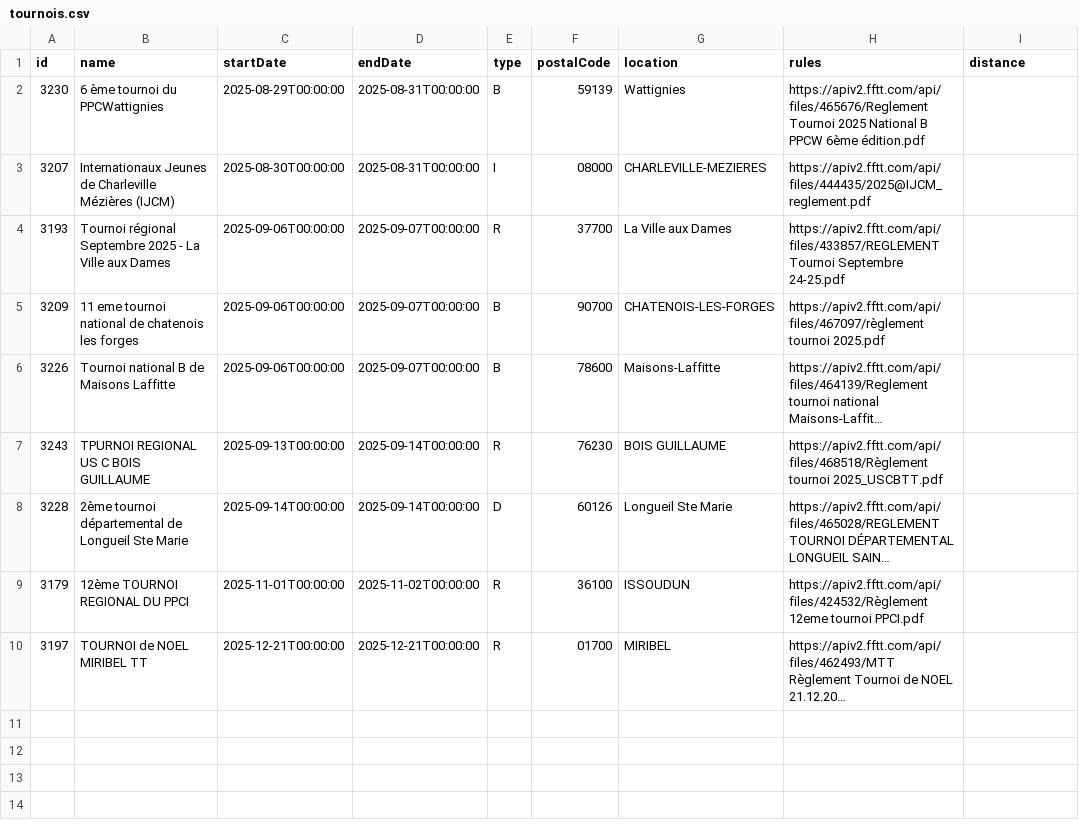
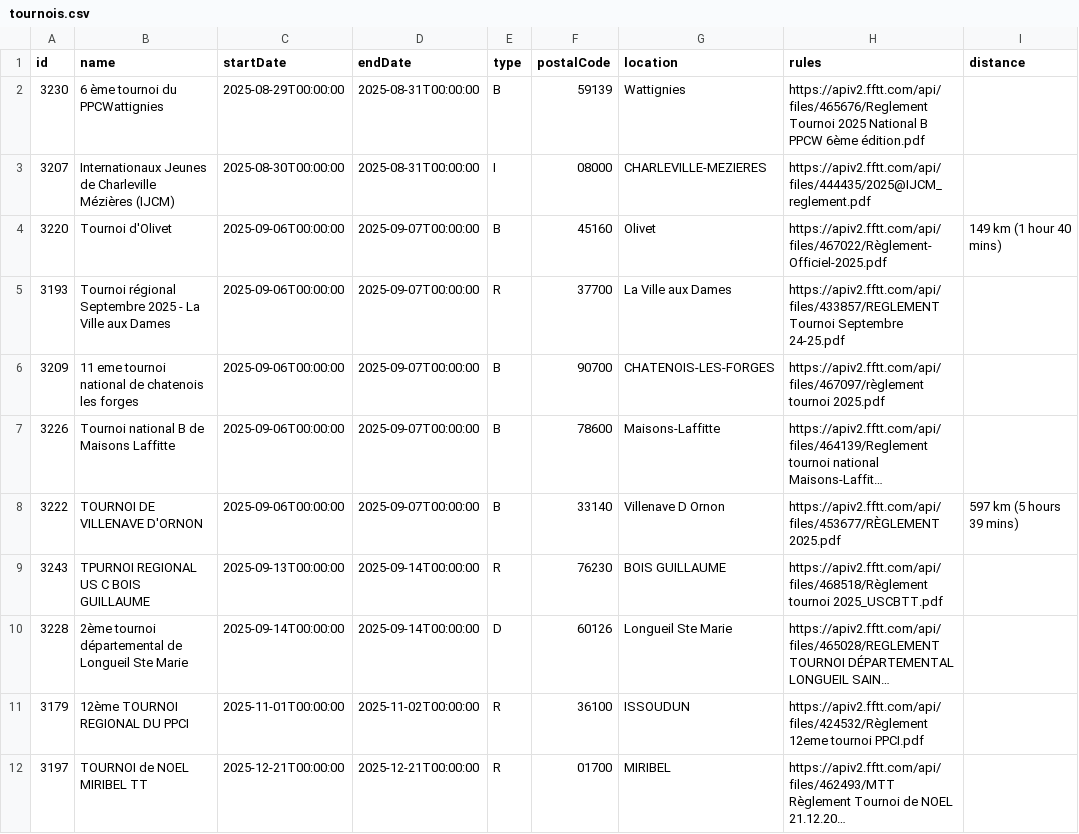
Before and after one commit to dcuenot/scrape_tournaments, a CSV file: csv/tournois.csv, drawn as a sheet; long unchanged cells end in …; the diff names each change by its address in the sheet, - before the commit and + after, or states it on an @@ line.

```diff
--- a/csv/tournois.csv
+++ b/csv/tournois.csv
+row 4: 3220 | Tournoi d'Olivet | 2025-09-06T00:00:00 | 2025-09-07T00:00:00 | B | 45160 | Olivet | https://apiv2.fftt.com/api/files/467022/Règlement-Officiel-2025.pdf | 149 km (1 hour 40 mins)
+row 8: 3222 | TOURNOI DE VILLENAVE D'ORNON | 2025-09-06T00:00:00 | 2025-09-07T00:00:00 | B | 33140 | Villenave D Ornon | https://apiv2.fftt.com/api/files/453677/RÈGLEMENT 2025.pdf | 597 km (5 hours 39 mins)
```
Also changed, not shown: csv/new_tournaments.csv.
